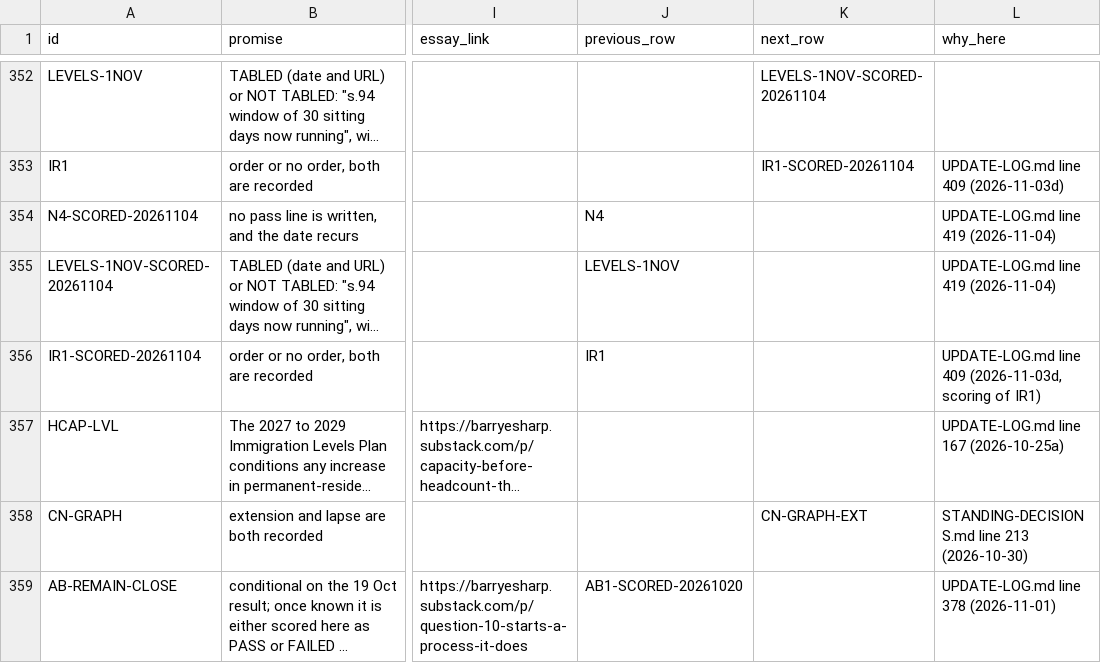
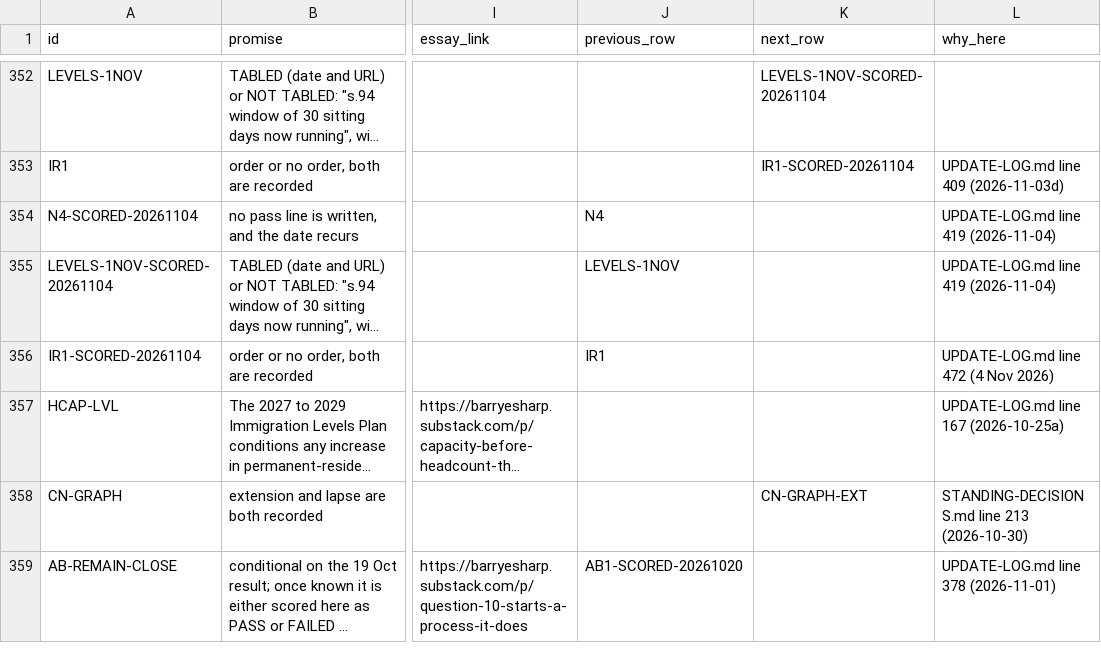
Before and after one commit to Citizenheldrecord/register, a CSV file: simple-view/simple-rows.csv, drawn as a sheet; only a part is shown, gaps mark what is left out; long unchanged cells end in …; the diff names each change by its address in the sheet, - before the commit and + after, or states it on an @@ line.

```diff
--- a/simple-view/simple-rows.csv
+++ b/simple-view/simple-rows.csv
-L356 (why_here): UPDATE-LOG.md line 409 (2026-11-03d, scoring of IR1)
+L356 (why_here): UPDATE-LOG.md line 472 (4 Nov 2026)
```
Also changed, not shown: data/display-notes.csv, 8 other files.
